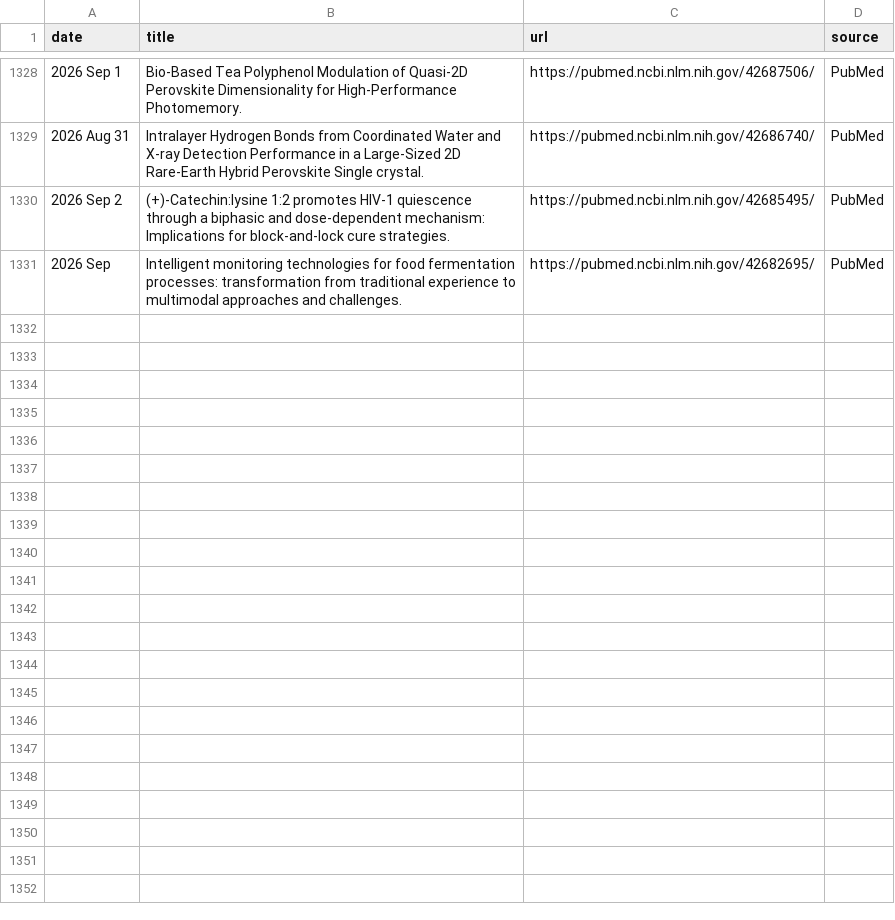
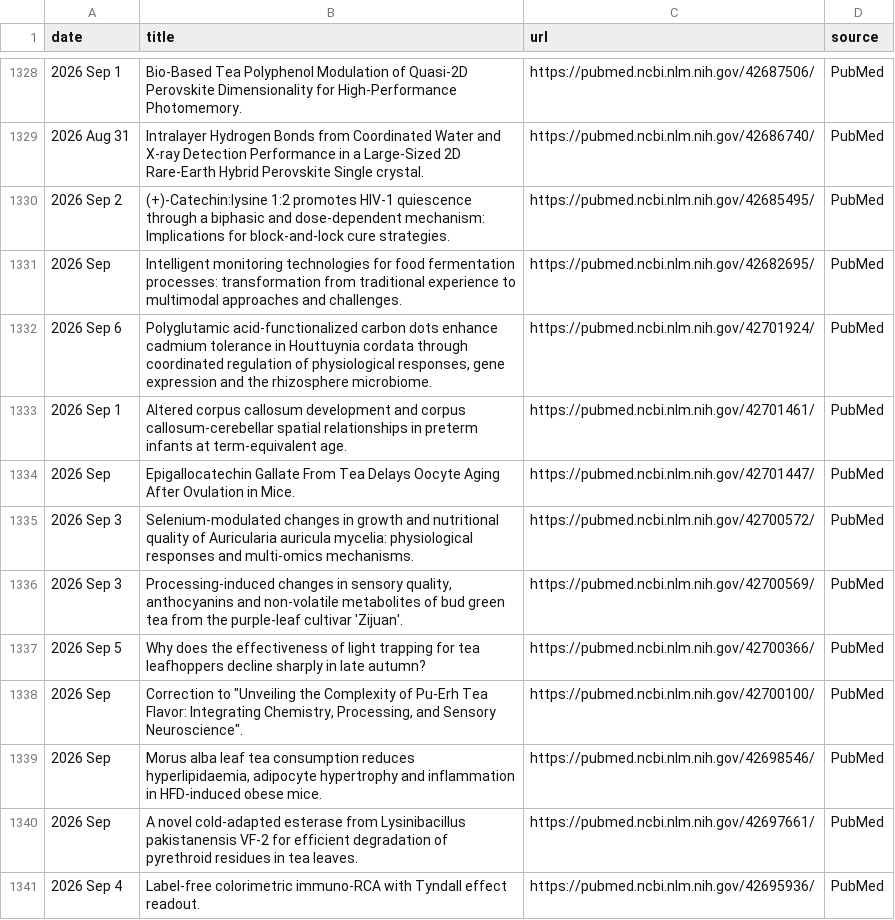
Before and after one commit to Coma4130/tea-scraper, a CSV file: tea_topics.csv, drawn as a sheet; only a part is shown, gaps mark what is left out.

```diff
--- a/tea_topics.csv
+++ b/tea_topics.csv
@@ -1331 +1331,11 @@
 2026 Sep,Intelligent monitoring technologies for food fermentation processes: transformation from traditional experience to multimodal approaches and challenges.,https://pubmed.ncbi.nlm.nih.gov/42682695/,PubMed
+2026 Sep 6,"Polyglutamic acid-functionalized carbon dots enhance cadmium tolerance in Houttuynia cordata through coordinated regulation of physiological responses, gene expression and the rhizosphere microbiome.",https://pubmed.ncbi.nlm.nih.gov/42701924/,PubMed
+2026 Sep 1,Altered corpus callosum development and corpus callosum-cerebellar spatial relationships in preterm infants at term-equivalent age.,https://pubmed.ncbi.nlm.nih.gov/42701461/,PubMed
+2026 Sep,Epigallocatechin Gallate From Tea Delays Oocyte Aging After Ovulation in Mice.,https://pubmed.ncbi.nlm.nih.gov/42701447/,PubMed
+2026 Sep 3,Selenium-modulated changes in growth and nutritional quality of Auricularia auricula mycelia: physiological responses and multi-omics mechanisms.,https://pubmed.ncbi.nlm.nih.gov/42700572/,PubMed
+2026 Sep 3,"Processing-induced changes in sensory quality, anthocyanins and non-volatile metabolites of bud green tea from the purple-leaf cultivar 'Zijuan'.",https://pubmed.ncbi.nlm.nih.gov/42700569/,PubMed
+2026 Sep 5,Why does the effectiveness of light trapping for tea leafhoppers decline sharply in late autumn?,https://pubmed.ncbi.nlm.nih.gov/42700366/,PubMed
+2026 Sep,"Correction to ""Unveiling the Complexity of Pu-Erh Tea Flavor: Integrating Chemistry, Processing, and Sensory Neuroscience"".",https://pubmed.ncbi.nlm.nih.gov/42700100/,PubMed
+2026 Sep,"Morus alba leaf tea consumption reduces hyperlipidaemia, adipocyte hypertrophy and inflammation in HFD-induced obese mice.",https://pubmed.ncbi.nlm.nih.gov/42698546/,PubMed
+2026 Sep,A novel cold-adapted esterase from Lysinibacillus pakistanensis VF-2 for efficient degradation of pyrethroid residues in tea leaves.,https://pubmed.ncbi.nlm.nih.gov/42697661/,PubMed
+2026 Sep 4,Label-free colorimetric immuno-RCA with Tyndall effect readout.,https://pubmed.ncbi.nlm.nih.gov/42695936/,PubMed
```
